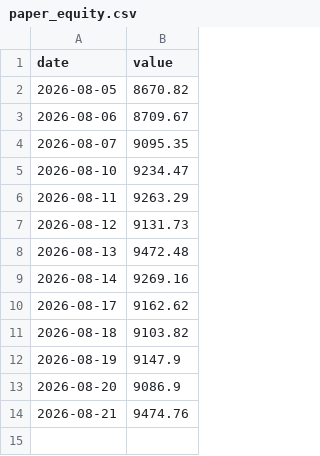
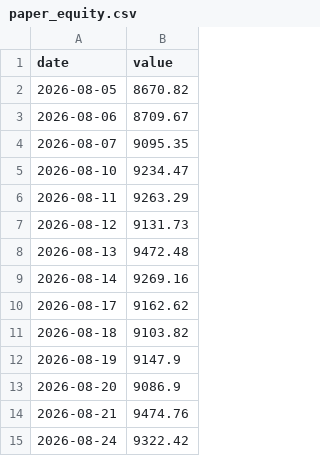
Before and after one commit to HYC1102/ATR-breakout-strategy, a CSV file: data/paper_equity.csv, drawn as a sheet; the diff names each change by its address in the sheet, - before the commit and + after, or states it on an @@ line.

```diff
--- a/data/paper_equity.csv
+++ b/data/paper_equity.csv
+row 15: 2026-08-24 | 9322.42
```
Also changed, not shown: 3 other files.
